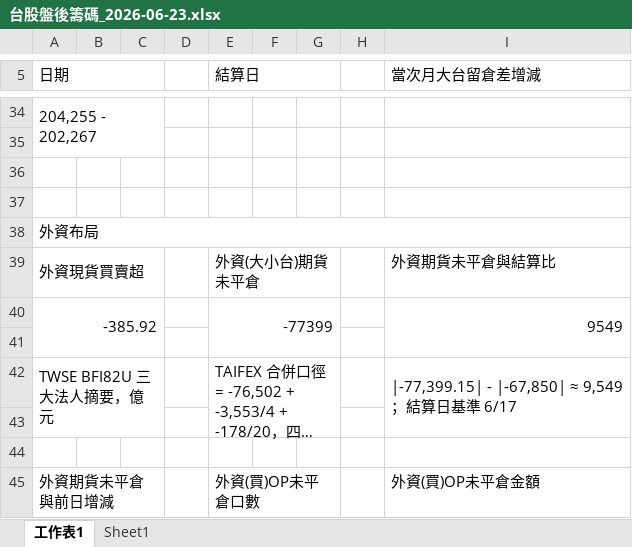
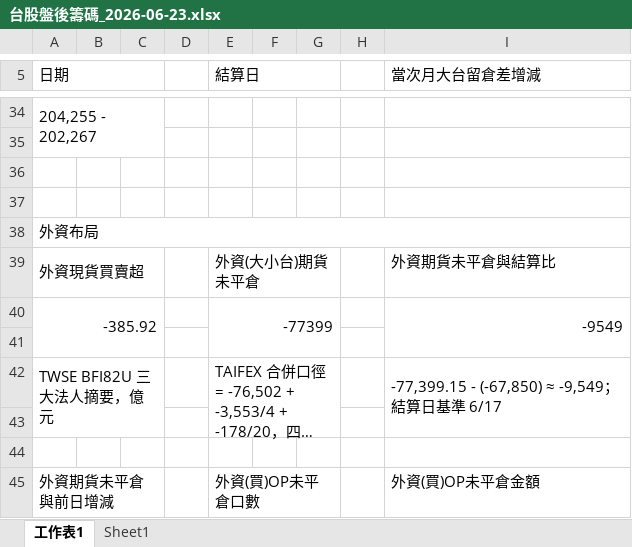
Before and after one commit to wu851127-rgb/chip-report-site, an Excel workbook: outputs/chip-report/台股盤後籌碼_2026-06-23.xlsx, sheet 工作表1, drawn as a sheet; only a part is shown, gaps mark what is left out; long unchanged cells end in …; values as stored, in another font and other column widths than the file's, no cell formats; the diff names each change by its address in the sheet, - before the commit and + after, or states it on an @@ line.

```diff
--- a/outputs/chip-report/台股盤後籌碼_2026-06-23.xlsx (sheet 工作表1)
+++ b/outputs/chip-report/台股盤後籌碼_2026-06-23.xlsx (sheet 工作表1)
-I40 (當次月大台留倉差增減): 9549
+I40 (當次月大台留倉差增減): -9549
-I42 (當次月大台留倉差增減): |-77,399.15| - |-67,850| ≈ 9,549；結算日基準 6/17
+I42 (當次月大台留倉差增減): -77,399.15 - (-67,850) ≈ -9,549；結算日基準 6/17
```
Also changed, not shown: sheet Sheet1, cell formats, 2 other files.
